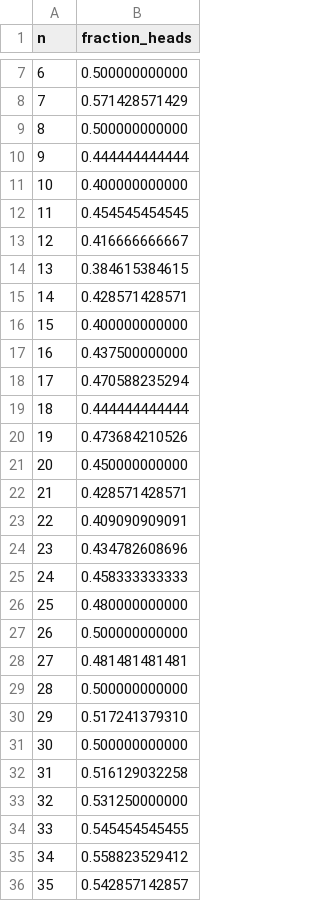
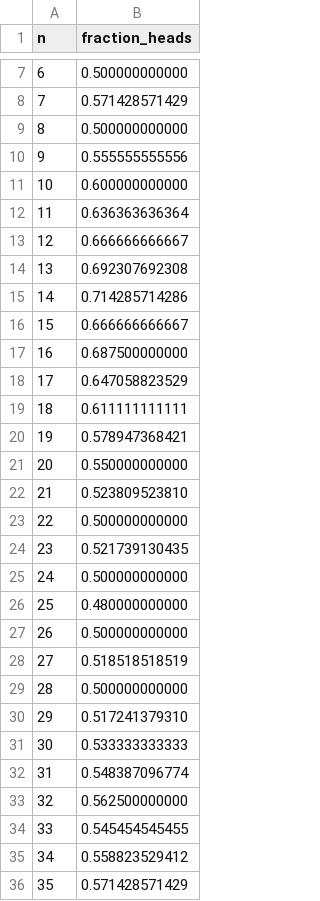
Before and after one commit to bevittoria/SC4PS_2526, a CSV file: HomeWork07/coin_tosses.csv, drawn as a sheet; only a part is shown, gaps mark what is left out; the diff covers the shown part only.

```diff
--- a/HomeWork07/coin_tosses.csv
+++ b/HomeWork07/coin_tosses.csv
@@ -9,28 +9,28 @@ n,fraction_heads
 8,0.500000000000
-9,0.444444444444
-10,0.400000000000
-11,0.454545454545
-12,0.416666666667
-13,0.384615384615
-14,0.428571428571
-15,0.400000000000
-16,0.437500000000
-17,0.470588235294
-18,0.444444444444
-19,0.473684210526
-20,0.450000000000
-21,0.428571428571
-22,0.409090909091
-23,0.434782608696
-24,0.458333333333
+9,0.555555555556
+10,0.600000000000
+11,0.636363636364
+12,0.666666666667
+13,0.692307692308
+14,0.714285714286
+15,0.666666666667
+16,0.687500000000
+17,0.647058823529
+18,0.611111111111
+19,0.578947368421
+20,0.550000000000
+21,0.523809523810
+22,0.500000000000
+23,0.521739130435
+24,0.500000000000
 25,0.480000000000
 26,0.500000000000
-27,0.481481481481
+27,0.518518518519
 28,0.500000000000
 29,0.517241379310
-30,0.500000000000
-31,0.516129032258
-32,0.531250000000
+30,0.533333333333
+31,0.548387096774
+32,0.562500000000
 33,0.545454545455
 34,0.558823529412
-35,0.542857142857
+35,0.571428571429
```
Also changed, not shown: 165 edited cells elsewhere in this file, HomeWork07/pi_errors.csv, 15 other files.
